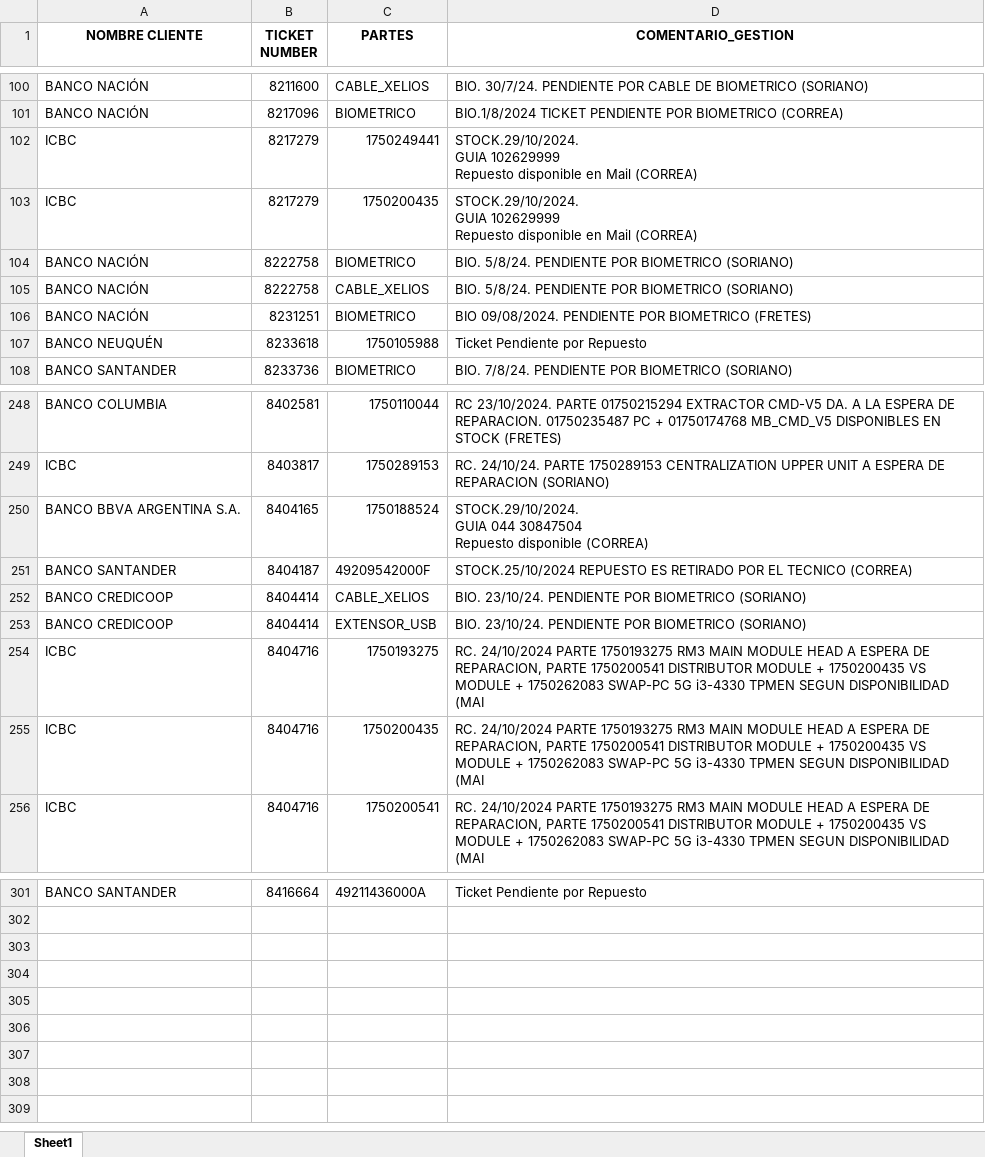
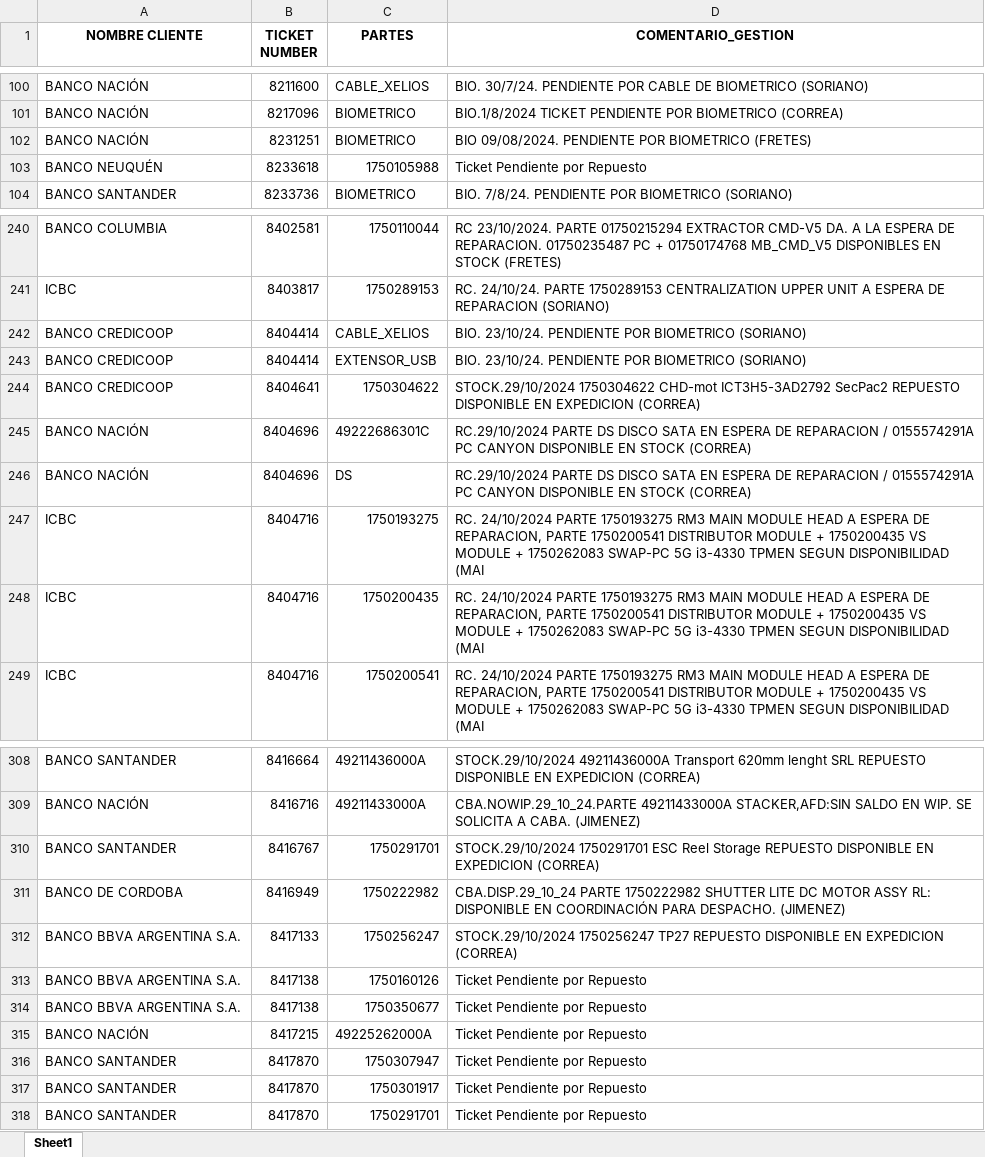
Before and after one commit to lucasrdrz/testdn, an Excel workbook: intento70-30.xlsx, sheet Sheet1, drawn as a sheet; only a part is shown, gaps mark what is left out; values as stored, in another font and other column widths than the file's, no borders; removed rows and columns are numbered as before the commit, all else as after; ↵ is a line break in a cell; the diff covers the shown part only; the diff names each change by its address in the sheet, - before the commit and + after, or states it on an @@ line.

```diff
--- a/intento70-30.xlsx (sheet Sheet1)
+++ b/intento70-30.xlsx (sheet Sheet1)
-row 102: ICBC | 8217279 | 1750249441 | STOCK.29/10/2024. ↵ GUIA 102629999 ↵ Repuesto disponible en Mail (CORREA)
-row 103: ICBC | 8217279 | 1750200435 | STOCK.29/10/2024. ↵ GUIA 102629999 ↵ Repuesto disponible en Mail (CORREA)
-row 104: BANCO NACIÓN | 8222758 | BIOMETRICO | BIO. 5/8/24. PENDIENTE POR BIOMETRICO (SORIANO)
-row 105: BANCO NACIÓN | 8222758 | CABLE_XELIOS | BIO. 5/8/24. PENDIENTE POR BIOMETRICO (SORIANO)
-row 250: BANCO BBVA ARGENTINA S.A. | 8404165 | 1750188524 | STOCK.29/10/2024. ↵ GUIA 044 30847504 ↵ Repuesto disponible (CORREA)
-row 251: BANCO SANTANDER | 8404187 | 49209542000F | STOCK.25/10/2024 REPUESTO ES RETIRADO POR EL TECNICO (CORREA)
+row 244: BANCO CREDICOOP | 8404641 | 1750304622 | STOCK.29/10/2024 1750304622 CHD-mot ICT3H5-3AD2792 SecPac2 REPUESTO DISPONIBLE EN EXPEDICION (CORREA)
+row 245: BANCO NACIÓN | 8404696 | 49222686301C | RC.29/10/2024 PARTE DS DISCO SATA EN ESPERA DE REPARACION / 0155574291A PC CANYON DISPONIBLE EN STOCK (CORREA)
+row 246: BANCO NACIÓN | 8404696 | DS | RC.29/10/2024 PARTE DS DISCO SATA EN ESPERA DE REPARACION / 0155574291A PC CANYON DISPONIBLE EN STOCK (CORREA)
-D308 (COMENTARIO_GESTION): Ticket Pendiente por Repuesto
+D308 (COMENTARIO_GESTION): STOCK.29/10/2024 49211436000A Transport 620mm lenght SRL REPUESTO DISPONIBLE EN EXPEDICION (CORREA)
+row 309: BANCO NACIÓN | 8416716 | 49211433000A | CBA.NOWIP.29_10_24.PARTE 49211433000A STACKER,AFD:SIN SALDO EN WIP. SE SOLICITA A CABA. (JIMENEZ)
+row 310: BANCO SANTANDER | 8416767 | 1750291701 | STOCK.29/10/2024 1750291701 ESC Reel Storage REPUESTO DISPONIBLE EN EXPEDICION (CORREA)
+row 311: BANCO DE CORDOBA | 8416949 | 1750222982 | CBA.DISP.29_10_24 PARTE 1750222982 SHUTTER LITE DC MOTOR ASSY RL: DISPONIBLE EN COORDINACIÓN PARA DESPACHO. (JIMENEZ)
+row 312: BANCO BBVA ARGENTINA S.A. | 8417133 | 1750256247 | STOCK.29/10/2024 1750256247 TP27 REPUESTO DISPONIBLE EN EXPEDICION (CORREA)
+row 313: BANCO BBVA ARGENTINA S.A. | 8417138 | 1750160126 | Ticket Pendiente por Repuesto
+row 314: BANCO BBVA ARGENTINA S.A. | 8417138 | 1750350677 | Ticket Pendiente por Repuesto
+row 315: BANCO NACIÓN | 8417215 | 49225262000A | Ticket Pendiente por Repuesto
+row 316: BANCO SANTANDER | 8417870 | 1750307947 | Ticket Pendiente por Repuesto
+row 317: BANCO SANTANDER | 8417870 | 1750301917 | Ticket Pendiente por Repuesto
+row 318: BANCO SANTANDER | 8417870 | 1750291701 | Ticket Pendiente por Repuesto
```
Also changed, not shown: 36 added rows, 26 removed rows and 10 edited cells elsewhere in this sheet, TicktesPendientes.xlsx, 1 other file.
